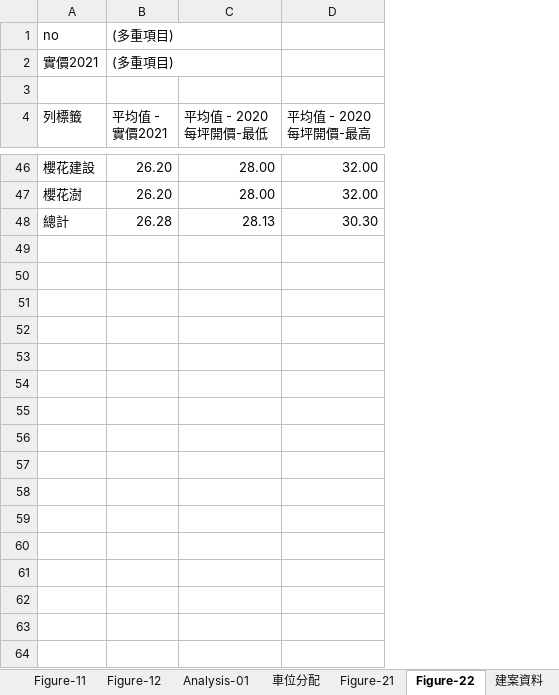
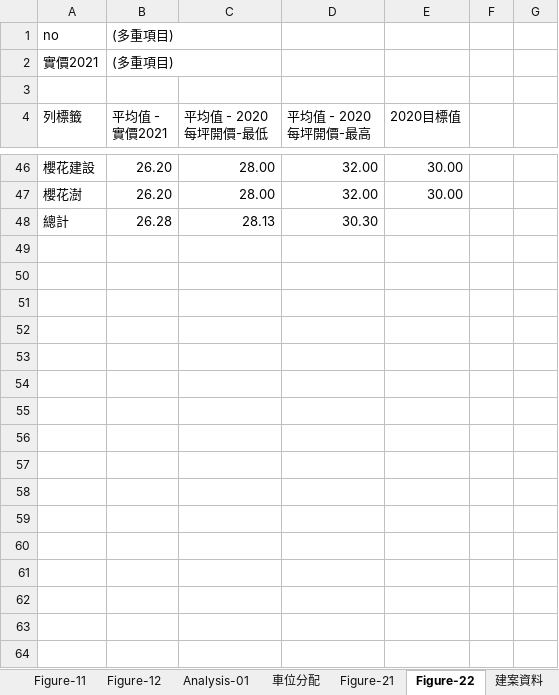
Before and after one commit to TCWang/A7Xinlinkou, an Excel workbook: db/A7XLK-1102-HouseBigData.xlsx, sheet Figure-22, drawn as a sheet; only a part is shown, gaps mark what is left out; values as stored, in another font and other column widths than the file's, no borders; charts and pictures not drawn; the diff covers the shown part only; the diff names each change by its address in the sheet, - before the commit and + after, or states it on an @@ line.

```diff
--- a/db/A7XLK-1102-HouseBigData.xlsx (sheet Figure-22)
+++ b/db/A7XLK-1102-HouseBigData.xlsx (sheet Figure-22)
+column E (2020目標值), rows 46-47: 30.00 | 30.00
+column F, empty
+column G, empty
+row 49: (empty)
+row 50: (empty)
+row 51: (empty)
+row 52: (empty)
+row 53: (empty)
+row 54: (empty)
+row 55: (empty)
+row 56: (empty)
+row 57: (empty)
+row 58: (empty)
+row 59: (empty)
+row 60: (empty)
+row 61: (empty)
+row 62: (empty)
+row 63: (empty)
+row 64: (empty)
```
Also changed, not shown: 147 added rows elsewhere in this sheet, charts or pictures, 3 other files.
